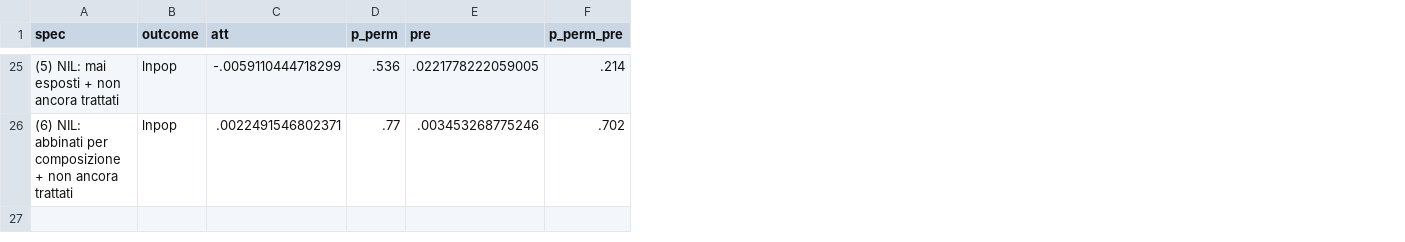
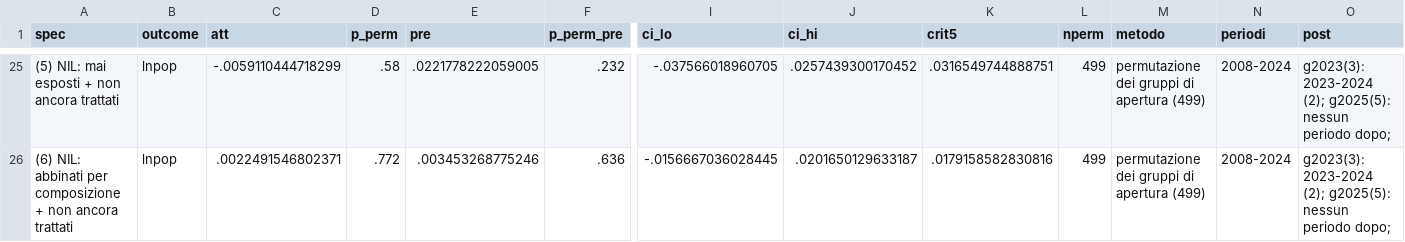
Before and after one commit to salvocalaciura9-lang/milano_housing, a CSV file: output/tables/m4_cs_results.csv, drawn as a sheet; only a part is shown, gaps mark what is left out; the diff covers the shown part only; the diff names each change by its address in the sheet, - before the commit and + after, or states it on an @@ line.

```diff
--- a/output/tables/m4_cs_results.csv
+++ b/output/tables/m4_cs_results.csv
+column I (ci_lo), rows 25-26: -.037566018960705 | -.0156667036028445
+column J (ci_hi), rows 25-26: .0257439300170452 | .0201650129633187
+column K (crit5), rows 25-26: .0316549744888751 | .0179158582830816
+column L (nperm), rows 25-26: 499 | 499
+column M (metodo), rows 25-26: permutazione dei gruppi di apertura (499) | permutazione dei gruppi di apertura (499)
+column N (periodi), rows 25-26: 2008-2024 | 2008-2024
+column O (post), rows 25-26: g2023(3): 2023-2024 (2); g2025(5): nessun periodo dopo; | g2023(3): 2023-2024 (2); g2025(5): nessun periodo dopo;
-D25 (p_perm): .536
+D25 (p_perm): .58
-F25 (p_perm_pre): .214
+F25 (p_perm_pre): .232
-D26 (p_perm): .77
+D26 (p_perm): .772
-F26 (p_perm_pre): .702
+F26 (p_perm_pre): .636
```
Also changed, not shown: 57 edited cells elsewhere in this file, output/tables/m4_cantieri_results.csv, output/tables/m4_cs_results_t10.csv, 40 other files.
